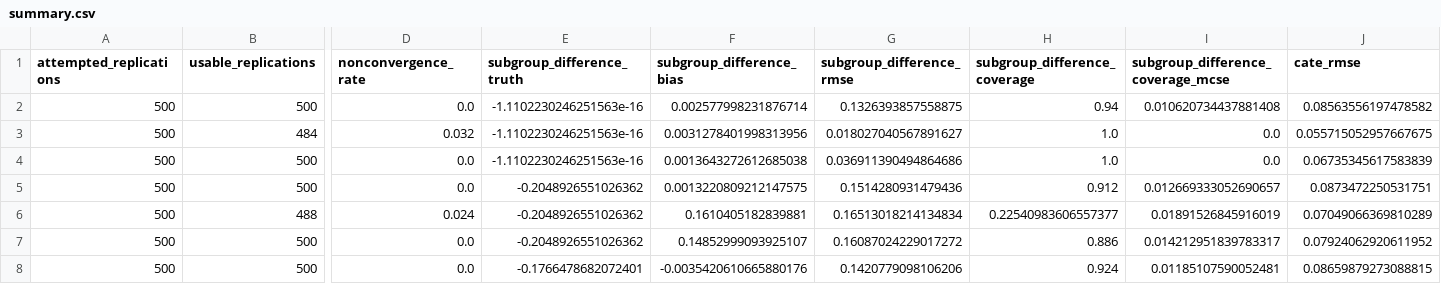
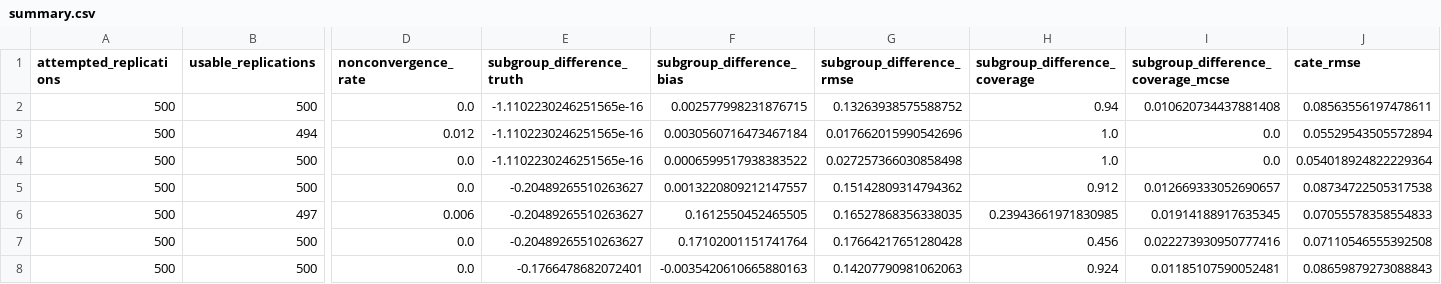
Before and after one commit to alexzheng123/ST980, a CSV file: main_analysis/results/summary.csv, drawn as a sheet; only a part is shown, gaps mark what is left out; the diff covers the shown part only; the diff names each change by its address in the sheet, - before the commit and + after, or states it on an @@ line.

```diff
--- a/main_analysis/results/summary.csv
+++ b/main_analysis/results/summary.csv
-E2:E4 (subgroup_difference_truth): -1.1102230246251563e-16
+E2:E4 (subgroup_difference_truth): -1.1102230246251565e-16
-F2 (subgroup_difference_bias): 0.002577998231876714
+F2 (subgroup_difference_bias): 0.002577998231876715
-G2 (subgroup_difference_rmse): 0.1326393857558875
+G2 (subgroup_difference_rmse): 0.13263938575588752
-J2 (cate_rmse): 0.08563556197478582
+J2 (cate_rmse): 0.08563556197478611
-B3 (usable_replications): 484
+B3 (usable_replications): 494
-D3 (nonconvergence_rate): 0.032
+D3 (nonconvergence_rate): 0.012
-F3 (subgroup_difference_bias): 0.0031278401998313956
+F3 (subgroup_difference_bias): 0.0030560716473467184
-G3 (subgroup_difference_rmse): 0.018027040567891627
+G3 (subgroup_difference_rmse): 0.017662015990542696
-J3 (cate_rmse): 0.055715052957667675
+J3 (cate_rmse): 0.05529543505572894
-F4 (subgroup_difference_bias): 0.0013643272612685038
+F4 (subgroup_difference_bias): 0.0006599517938383522
-G4 (subgroup_difference_rmse): 0.036911390494864686
+G4 (subgroup_difference_rmse): 0.027257366030858498
-J4 (cate_rmse): 0.06735345617583839
+J4 (cate_rmse): 0.054018924822229364
-E5:E7 (subgroup_difference_truth): -0.2048926551026362
+E5:E7 (subgroup_difference_truth): -0.20489265510263627
-F5 (subgroup_difference_bias): 0.0013220809212147575
+F5 (subgroup_difference_bias): 0.0013220809212147557
-G5 (subgroup_difference_rmse): 0.1514280931479436
+G5 (subgroup_difference_rmse): 0.15142809314794362
-J5 (cate_rmse): 0.0873472250531751
+J5 (cate_rmse): 0.08734722505317538
-B6 (usable_replications): 488
+B6 (usable_replications): 497
-D6 (nonconvergence_rate): 0.024
+D6 (nonconvergence_rate): 0.006
-F6 (subgroup_difference_bias): 0.1610405182839881
+F6 (subgroup_difference_bias): 0.1612550452465505
-G6 (subgroup_difference_rmse): 0.16513018214134834
+G6 (subgroup_difference_rmse): 0.16527868356338035
-H6 (subgroup_difference_coverage): 0.22540983606557377
+H6 (subgroup_difference_coverage): 0.23943661971830985
-I6: 0.01891526845916019
+I6: 0.01914188917635345
-J6 (cate_rmse): 0.07049066369810289
+J6 (cate_rmse): 0.07055578358554833
-F7 (subgroup_difference_bias): 0.14852999093925107
+F7 (subgroup_difference_bias): 0.17102001151741764
-G7 (subgroup_difference_rmse): 0.16087024229017272
+G7 (subgroup_difference_rmse): 0.17664217651280428
-H7 (subgroup_difference_coverage): 0.886
+H7 (subgroup_difference_coverage): 0.456
-I7: 0.014212951839783317
+I7: 0.022273930950777416
-J7 (cate_rmse): 0.07924062920611952
+J7 (cate_rmse): 0.07110546555392508
-F8 (subgroup_difference_bias): -0.0035420610665880176
+F8 (subgroup_difference_bias): -0.0035420610665880163
-G8 (subgroup_difference_rmse): 0.1420779098106206
+G8 (subgroup_difference_rmse): 0.14207790981062063
-J8 (cate_rmse): 0.08659879273088815
+J8 (cate_rmse): 0.08659879273088843
```
Also changed, not shown: 45 edited cells elsewhere in this file, main_analysis/results/prior_sensitivity_results.csv, main_analysis/results/prior_sensitivity_summary.csv, 8 other files.
